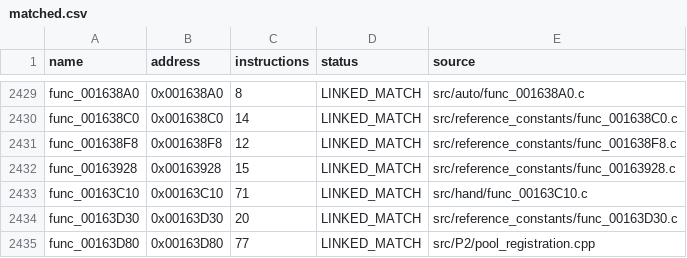
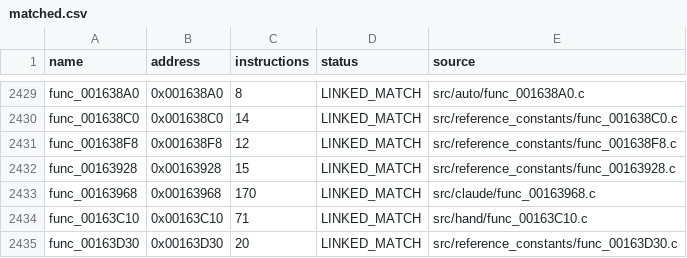
Before and after one commit to NaGaa95/sly3-decomp, a CSV file: config/matched.csv, drawn as a sheet; only a part is shown, gaps mark what is left out; the shorter side is filled out with more unchanged rows.

```diff
--- a/config/matched.csv
+++ b/config/matched.csv
@@ -2432,2 +2432,3 @@ func_001638F8,0x001638F8,12,LINKED_MATCH,src/reference_constants/func_001638F8.c
 func_00163928,0x00163928,15,LINKED_MATCH,src/reference_constants/func_00163928.c
+func_00163968,0x00163968,170,LINKED_MATCH,src/claude/func_00163968.c
 func_00163C10,0x00163C10,71,LINKED_MATCH,src/hand/func_00163C10.c
```
Also changed, not shown: config/progress_history.csv, 2 other files.
